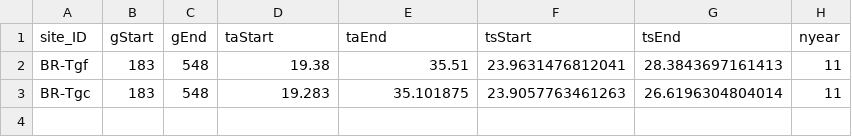
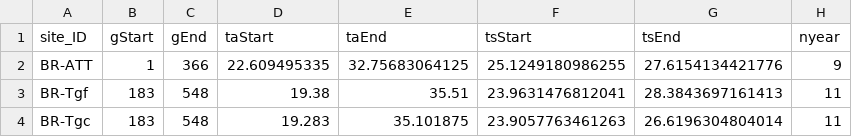
Before and after one commit to jnawang/thermal_acclimation_in_ecosystem_respiration, a CSV file: data/growing_season_feature_self_compile.csv, drawn as a sheet.

Commit message:
update BR-ATT growing season

```diff
--- a/data/growing_season_feature_self_compile.csv
+++ b/data/growing_season_feature_self_compile.csv
@@ -1,2 +1,3 @@
 "site_ID","gStart","gEnd","taStart","taEnd","tsStart","tsEnd","nyear"
+"BR-ATT",1,366,22.609495335,32.75683064125,25.1249180986255,27.6154134421776,9
 "BR-Tgf",183,548,19.38,35.51,23.9631476812041,28.3843697161413,11
```
